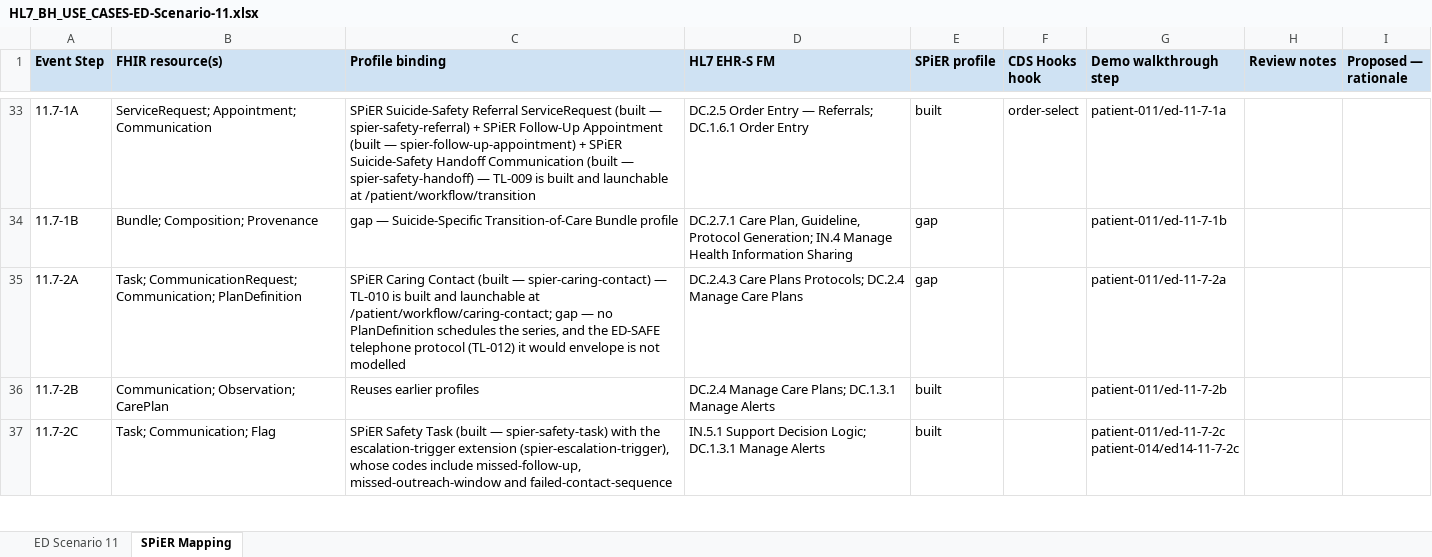
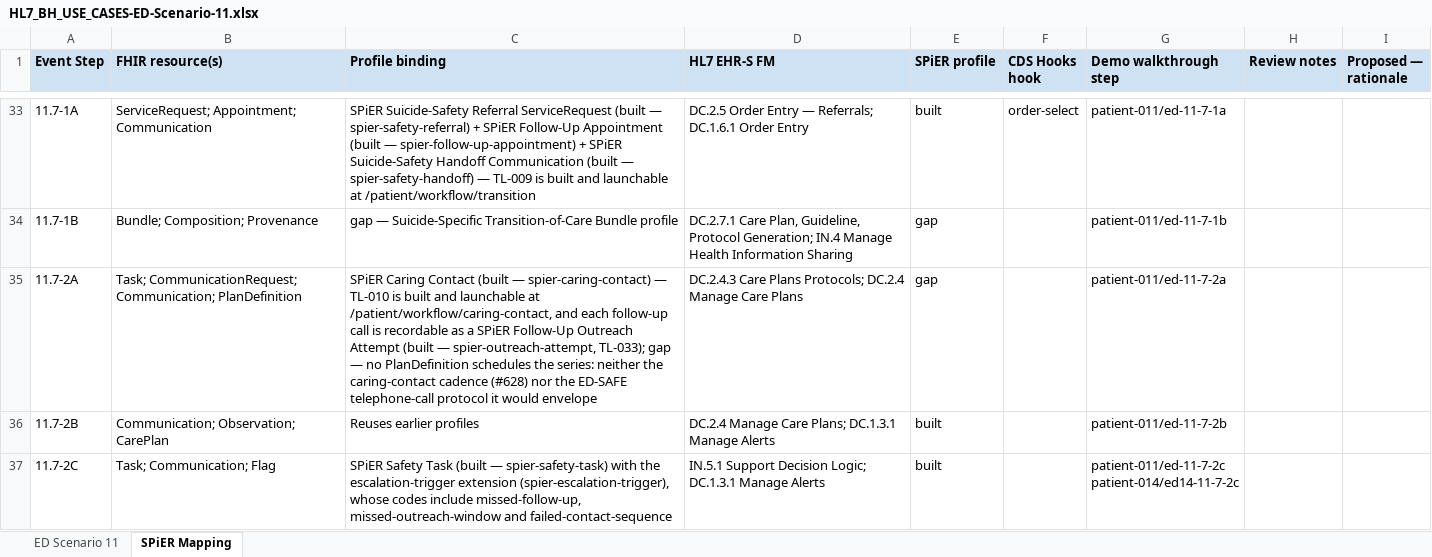
Before and after one commit to SPiER-Project/adoption-guide, an Excel workbook: docs/use-cases/dist/HL7_BH_USE_CASES-ED-Scenario-11.xlsx, sheet SPiER Mapping, drawn as a sheet; only a part is shown, gaps mark what is left out; values as stored, in another font and other column widths than the file's, no borders; the diff names each change by its address in the sheet, - before the commit and + after, or states it on an @@ line.

```diff
--- a/docs/use-cases/dist/HL7_BH_USE_CASES-ED-Scenario-11.xlsx (sheet SPiER Mapping)
+++ b/docs/use-cases/dist/HL7_BH_USE_CASES-ED-Scenario-11.xlsx (sheet SPiER Mapping)
-C35 (Profile binding): …launchable at /patient/workflow/caring-contact; gap — no PlanDefinition schedules the series, and the ED-SAFE telephone protocol (TL-012) it would envelope is not modelled
+C35 (Profile binding): …launchable at /patient/workflow/caring-contact, and each follow-up call is recordable as a SPiER Follow-Up Outreach Attempt (built — spier-outreach-attempt, TL-033); gap — no PlanDefinition schedules the series: neither the caring-contact cadence (#628) nor the ED-SAFE telephone-call protocol it would envelope
```
Also changed, not shown: 5 other files.
